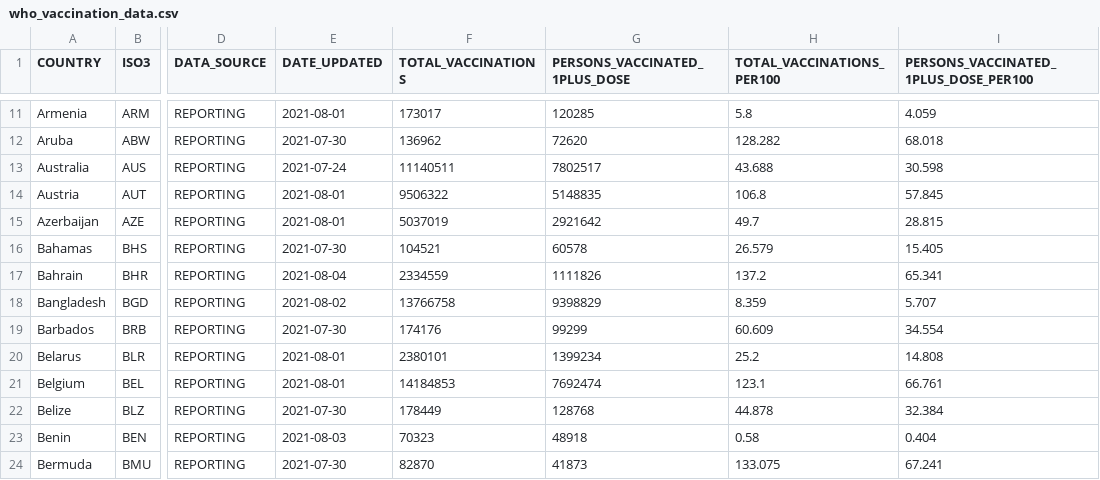
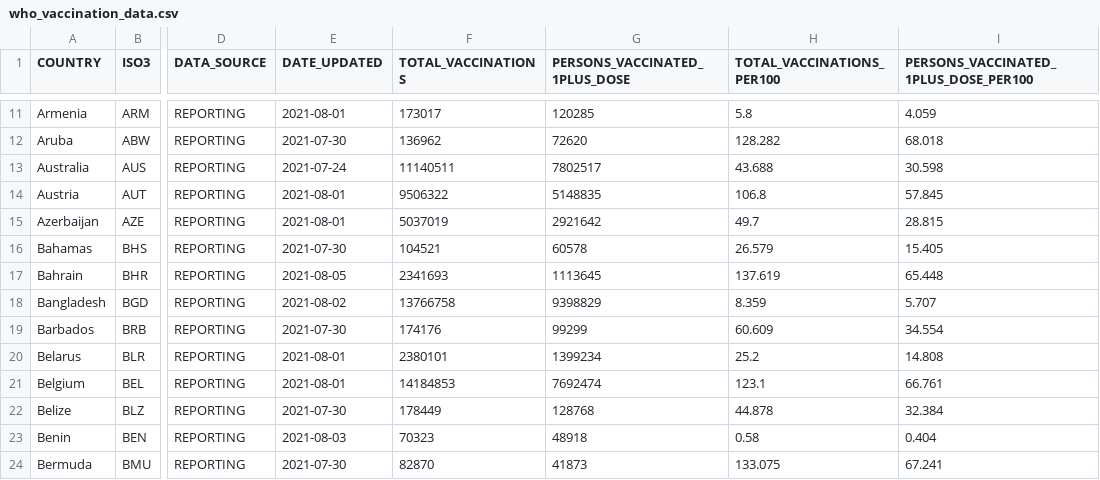
Before and after one commit to IFRCGo/ifrc-covid-dataviz, a CSV file: build/data/who_vaccination_data.csv, drawn as a sheet; only a part is shown, gaps mark what is left out; the diff covers the shown part only; the diff names each change by its address in the sheet, - before the commit and + after, or states it on an @@ line.

Commit message:
Updated with latest data

```diff
--- a/build/data/who_vaccination_data.csv
+++ b/build/data/who_vaccination_data.csv
-E17 (DATE_UPDATED): 2021-08-04
+E17 (DATE_UPDATED): 2021-08-05
-F17 (TOTAL_VACCINATIONS): 2334559
+F17 (TOTAL_VACCINATIONS): 2341693
-G17 (PERSONS_VACCINATED_1PLUS_DOSE): 1111826
+G17 (PERSONS_VACCINATED_1PLUS_DOSE): 1113645
-H17 (TOTAL_VACCINATIONS_PER100): 137.2
+H17 (TOTAL_VACCINATIONS_PER100): 137.619
-I17: 65.341
+I17: 65.448
```
Also changed, not shown: 20 edited cells elsewhere in this file, public/data/who_vaccination_data.csv.
